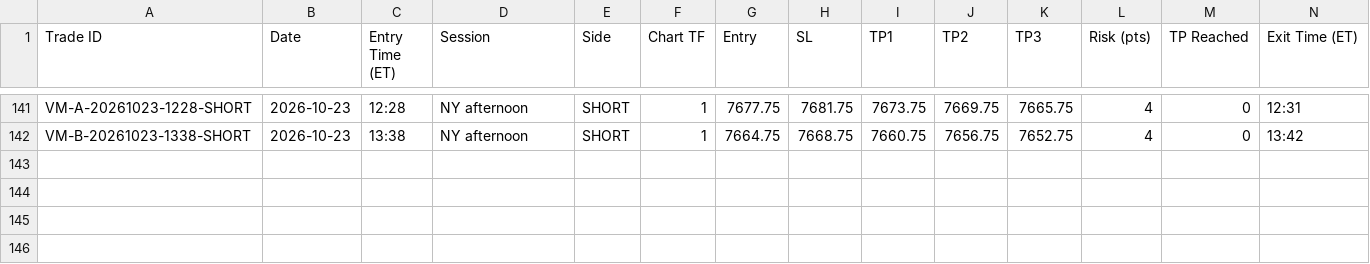
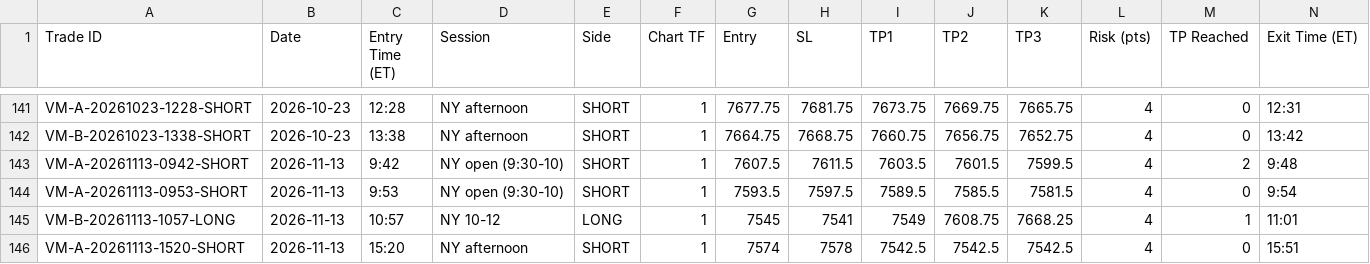
Before and after one commit to babybro652-cmd/Defined-Risk-Trading, a CSV file: analysis/indicators/data/crt_pro_vmap.csv, drawn as a sheet; only a part is shown, gaps mark what is left out; rows hold the shown columns only; the diff names each change by its address in the sheet, - before the commit and + after, or states it on an @@ line.

```diff
--- a/analysis/indicators/data/crt_pro_vmap.csv
+++ b/analysis/indicators/data/crt_pro_vmap.csv
+row 143: VM-A-20261113-0942-SHORT | 2026-11-13 | 9:42 | NY open (9:30-10) | SHORT | 1 | 7607.5 | 7611.5 | 7603.5 | 7601.5 | 7599.5 | 4 | 2 | 9:48
+row 144: VM-A-20261113-0953-SHORT | 2026-11-13 | 9:53 | NY open (9:30-10) | SHORT | 1 | 7593.5 | 7597.5 | 7589.5 | 7585.5 | 7581.5 | 4 | 0 | 9:54
+row 145: VM-B-20261113-1057-LONG | 2026-11-13 | 10:57 | NY 10-12 | LONG | 1 | 7545 | 7541 | 7549 | 7608.75 | 7668.25 | 4 | 1 | 11:01
+row 146: VM-A-20261113-1520-SHORT | 2026-11-13 | 15:20 | NY afternoon | SHORT | 1 | 7574 | 7578 | 7542.5 | 7542.5 | 7542.5 | 4 | 0 | 15:51
```
Also changed, not shown: analysis/indicators/data/crt_pro_trades.csv, analysis/indicators/data/forward_test_log.csv, 8 other files.
